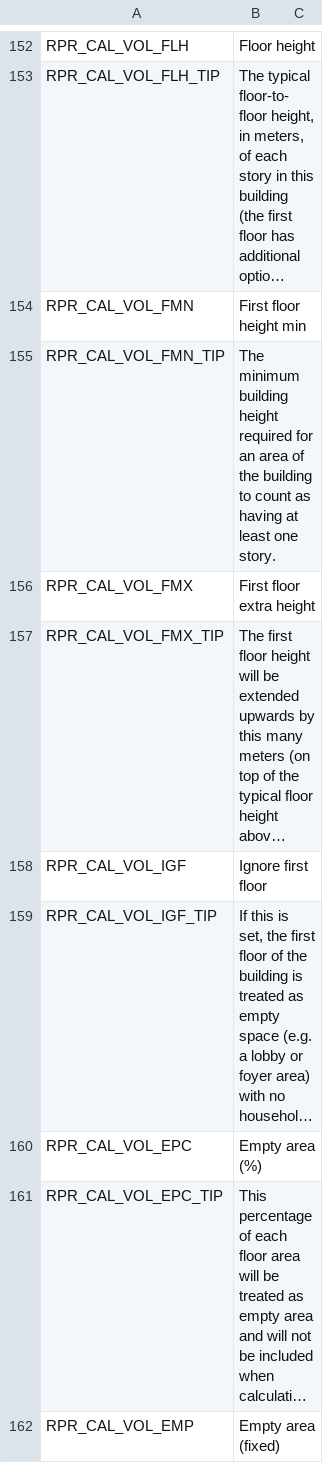
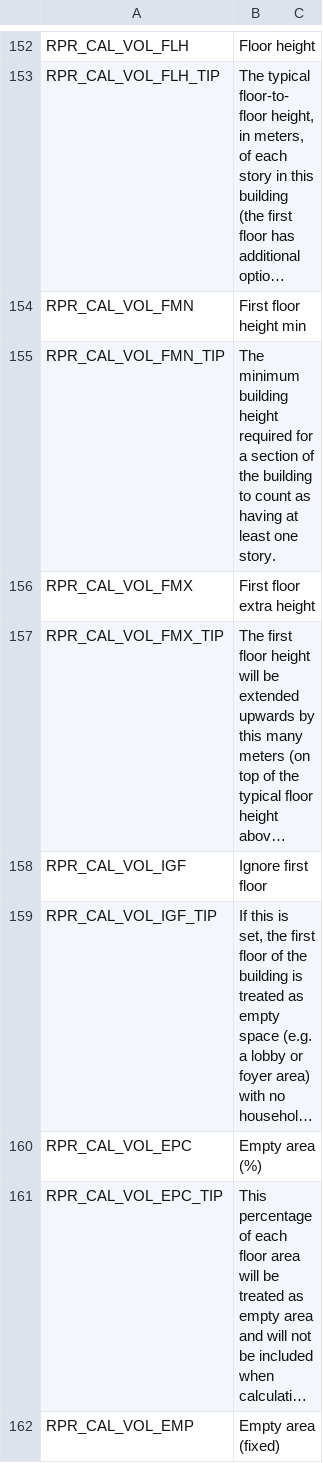
Before and after one commit to algernon-A/Realistic-Population-Revisited, a CSV file: Translations/en-EN.csv, drawn as a sheet; only a part is shown, gaps mark what is left out; long unchanged cells end in ….

Commit message:
Update translation string.

```diff
--- a/Translations/en-EN.csv
+++ b/Translations/en-EN.csv
@@ -154,3 +154,3 @@
 "RPR_CAL_VOL_FMN","First floor height min"
-"RPR_CAL_VOL_FMN_TIP","The minimum building height required for an area of the building to count as having at least one story."
+"RPR_CAL_VOL_FMN_TIP","The minimum building height required for a section of the building to count as having at least one story."
 "RPR_CAL_VOL_FMX","First floor extra height"
```
